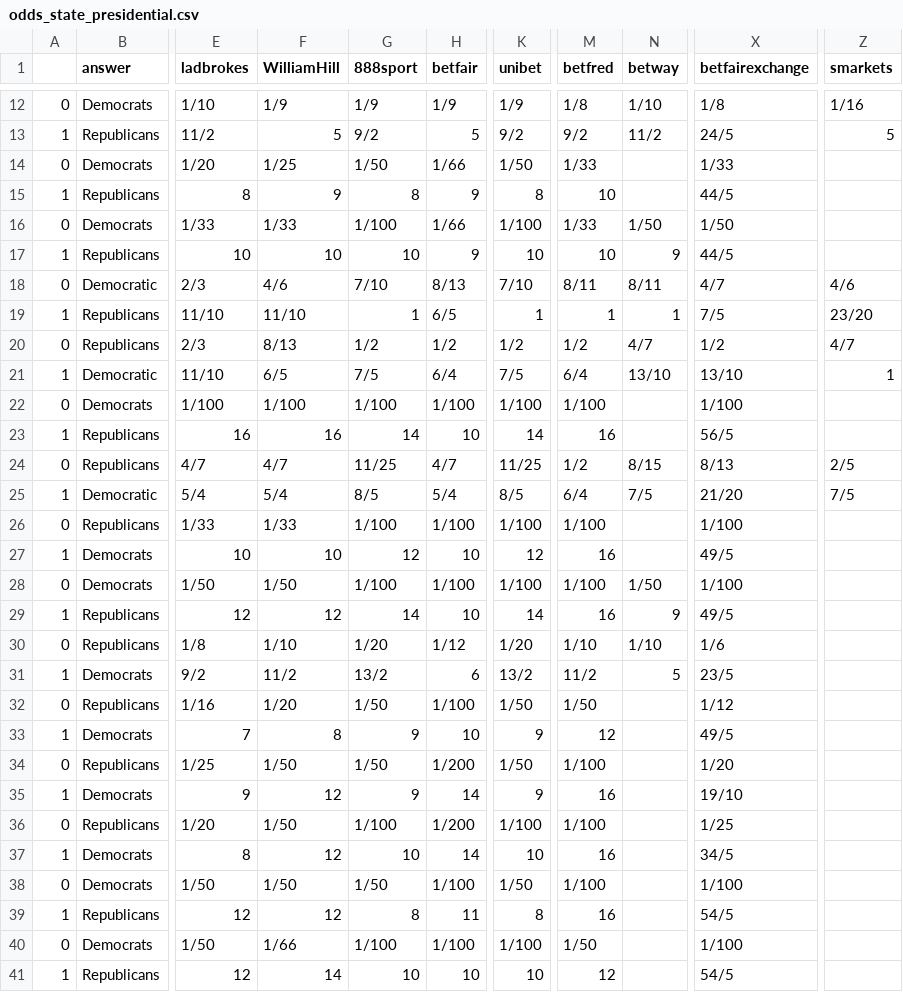
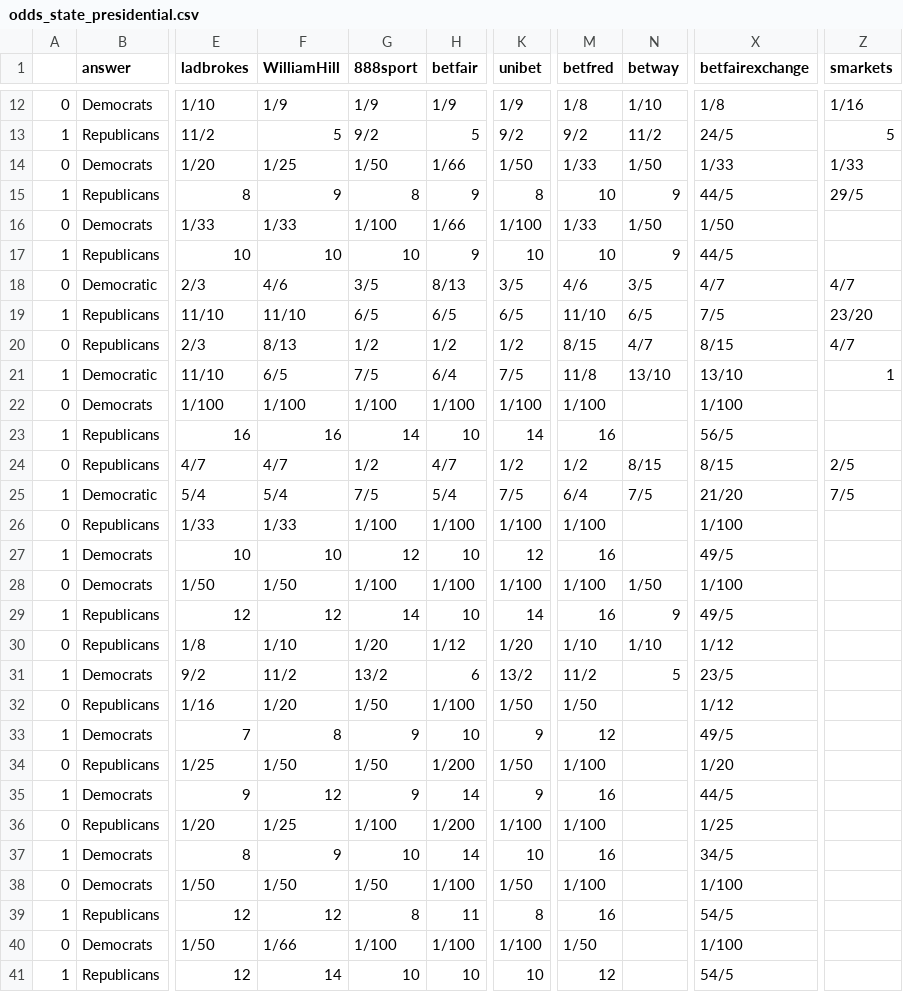
Before and after one commit to mickbransfield/predictit_538_odds, a CSV file: odds_state_presidential.csv, drawn as a sheet; only a part is shown, gaps mark what is left out; the diff covers the shown part only; the diff names each change by its address in the sheet, - before the commit and + after, or states it on an @@ line.

```diff
--- a/odds_state_presidential.csv
+++ b/odds_state_presidential.csv
-N14 (betway): (empty)
+N14 (betway): 1/50
-Z14 (smarkets): (empty)
+Z14 (smarkets): 1/33
-N15 (betway): (empty)
+N15 (betway): 9
-Z15 (smarkets): (empty)
+Z15 (smarkets): 29/5
-G18 (888sport): 7/10
+G18 (888sport): 3/5
-K18 (unibet): 7/10
+K18 (unibet): 3/5
-M18 (betfred): 8/11
+M18 (betfred): 4/6
-N18 (betway): 8/11
+N18 (betway): 3/5
-Z18 (smarkets): 4/6
+Z18 (smarkets): 4/7
-G19 (888sport): 1
+G19 (888sport): 6/5
-K19 (unibet): 1
+K19 (unibet): 6/5
-M19 (betfred): 1
+M19 (betfred): 11/10
-N19 (betway): 1
+N19 (betway): 6/5
-M20 (betfred): 1/2
+M20 (betfred): 8/15
-X20 (betfairexchange): 1/2
+X20 (betfairexchange): 8/15
-M21 (betfred): 6/4
+M21 (betfred): 11/8
-G24 (888sport): 11/25
+G24 (888sport): 1/2
-K24 (unibet): 11/25
+K24 (unibet): 1/2
-X24 (betfairexchange): 8/13
+X24 (betfairexchange): 8/15
-G25 (888sport): 8/5
+G25 (888sport): 7/5
-K25 (unibet): 8/5
+K25 (unibet): 7/5
-X30 (betfairexchange): 1/6
+X30 (betfairexchange): 1/12
-X35 (betfairexchange): 19/10
+X35 (betfairexchange): 44/5
-F36 (WilliamHill): 1/50
+F36 (WilliamHill): 1/25
-F37 (WilliamHill): 12
+F37 (WilliamHill): 9
```
Also changed, not shown: 71 edited cells elsewhere in this file, predictit_538_odds.csv.
